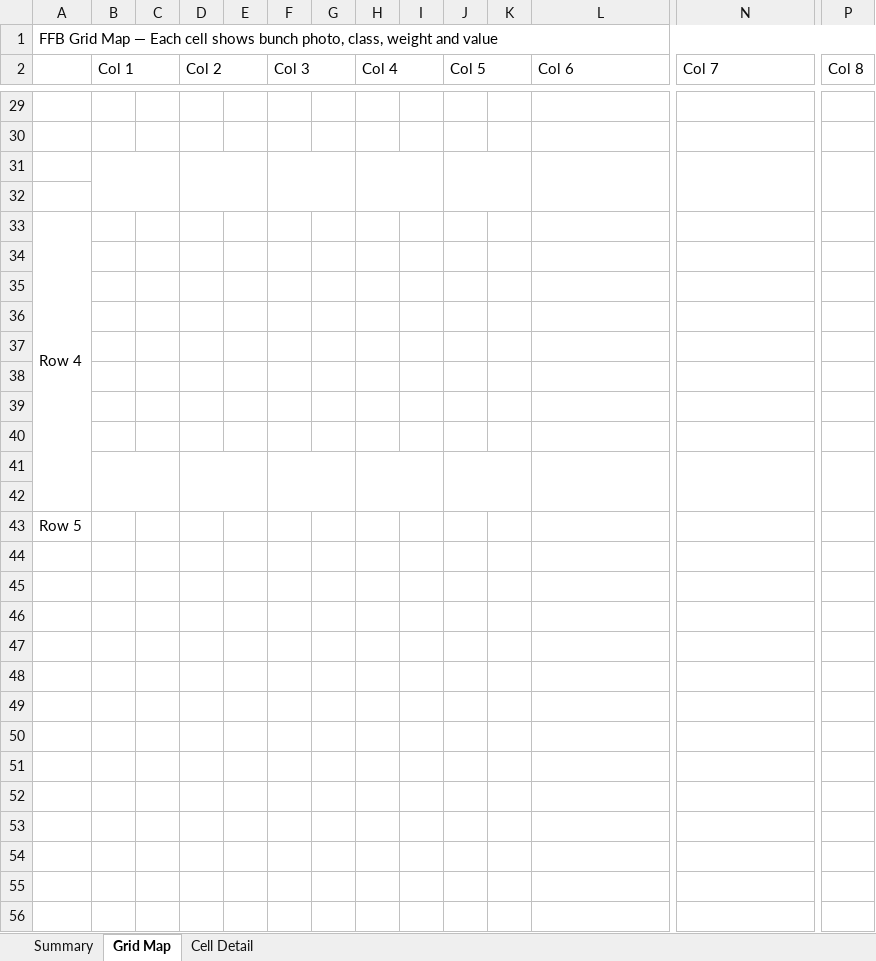
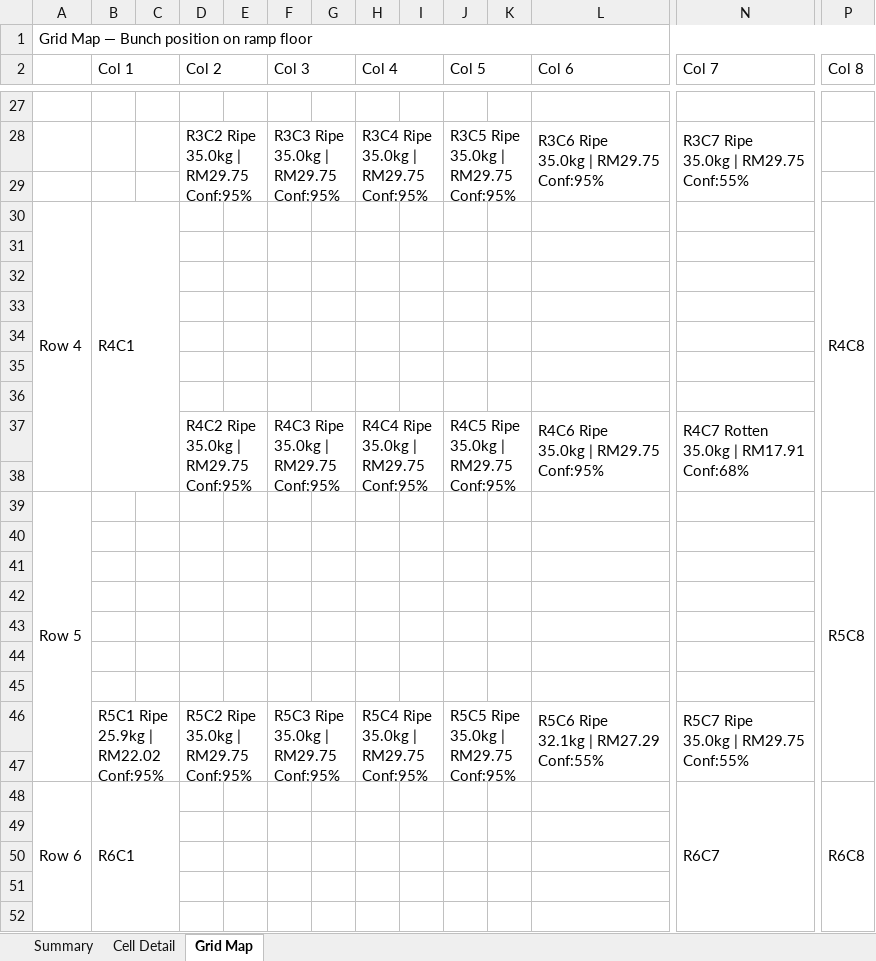
Before and after one commit to freemindcoder01/POME_Guide, an Excel workbook: FFB_Scan_Report.xlsx, sheet Grid Map, drawn as a sheet; only a part is shown, gaps mark what is left out; values as stored, in another font and other column widths than the file's, no cell formats; charts and pictures not drawn; removed rows and columns are numbered as before the commit, all else as after; rows hold the shown columns only; ↵ is a line break in a cell; the diff covers the shown part only; the diff names each change by its address in the sheet, - before the commit and + after, or states it on an @@ line.

```diff
--- a/FFB_Scan_Report.xlsx (sheet Grid Map)
+++ b/FFB_Scan_Report.xlsx (sheet Grid Map)
@@ sheet tab order changed: Summary | Cell Detail | Grid Map @@
-A1: FFB Grid Map — Each cell shows bunch photo, class, weight and value
+A1: Grid Map — Bunch position on ramp floor
+row 28:  |  |  | R3C2 Ripe ↵ 35.0kg | RM29.75 ↵ Conf:95% |  | R3C3 Ripe ↵ 35.0kg | RM29.75 ↵ Conf:95% |  | R3C4 Ripe ↵ 35.0kg | RM29.75 ↵ Conf:95% |  | R3C5 Ripe ↵ 35.0kg | RM29.75 ↵ Conf:95% |  | R3C6 Ripe ↵ 35.0kg | RM29.75 ↵ Conf:95% | R3C7 Ripe ↵ 35.0kg | RM29.75 ↵ Conf:55%
-row 31: (empty)
-row 32: (empty)
-A33:A42 merged
+A30:A38 merged
-B30 (Col 1): (empty)
+B30 (Col 1): R4C1
+B30:C38 merged
-P30 (Col 8): (empty)
+P30 (Col 8): R4C8
+P30:P38 merged
+row 37:  |  |  | R4C2 Ripe ↵ 35.0kg | RM29.75 ↵ Conf:95% |  | R4C3 Ripe ↵ 35.0kg | RM29.75 ↵ Conf:95% |  | R4C4 Ripe ↵ 35.0kg | RM29.75 ↵ Conf:95% |  | R4C5 Ripe ↵ 35.0kg | RM29.75 ↵ Conf:95% |  | R4C6 Ripe ↵ 35.0kg | RM29.75 ↵ Conf:95% | R4C7 Rotten ↵ 35.0kg | RM17.91 ↵ Conf:68%
+row 38: (empty)
+row 39: Row 5 |  |  |  |  |  |  |  |  |  |  |  |  | R5C8
-B41:C42 merged
-D41:E42 merged
-F41:G42 merged
-H41:I42 merged
-J41:K42 merged
-L41:M42 merged
-N41:O42 merged
-P41:P42 merged
-A43: Row 5
+A43: (empty)
+row 44: (empty)
+row 45: (empty)
+row 46:  | R5C1 Ripe ↵ 25.9kg | RM22.02 ↵ Conf:95% |  | R5C2 Ripe ↵ 35.0kg | RM29.75 ↵ Conf:95% |  | R5C3 Ripe ↵ 35.0kg | RM29.75 ↵ Conf:95% |  | R5C4 Ripe ↵ 35.0kg | RM29.75 ↵ Conf:95% |  | R5C5 Ripe ↵ 35.0kg | RM29.75 ↵ Conf:95% |  | R5C6 Ripe ↵ 32.1kg | RM27.29 ↵ Conf:55% | R5C7 Ripe ↵ 35.0kg | RM29.75 ↵ Conf:55%
+row 47: (empty)
+row 48: Row 6 | R6C1 |  |  |  |  |  |  |  |  |  |  | R6C7 | R6C8
+row 49: (empty)
+row 50: (empty)
+row 51: (empty)
+row 52: (empty)
```
Also changed, not shown: 5 added rows, 4 removed rows, 6 edited cells and merged cells elsewhere in this sheet, sheet Cell Detail, sheet Summary, cell formats, charts or pictures, 1 other file.
